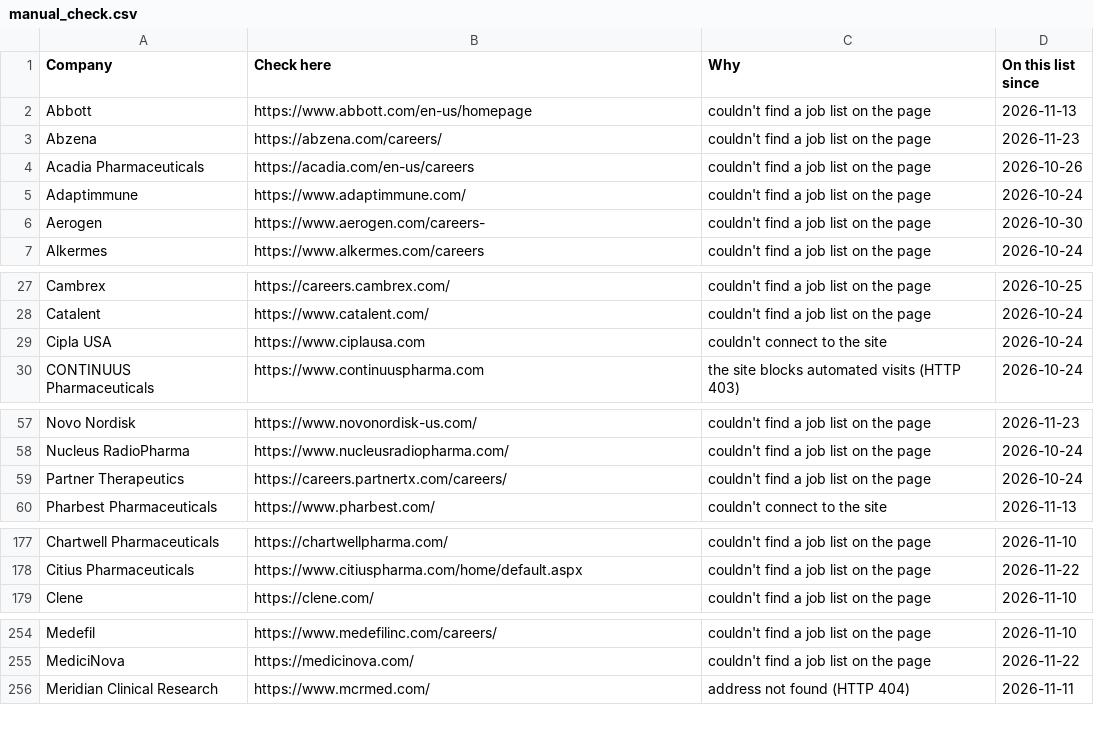
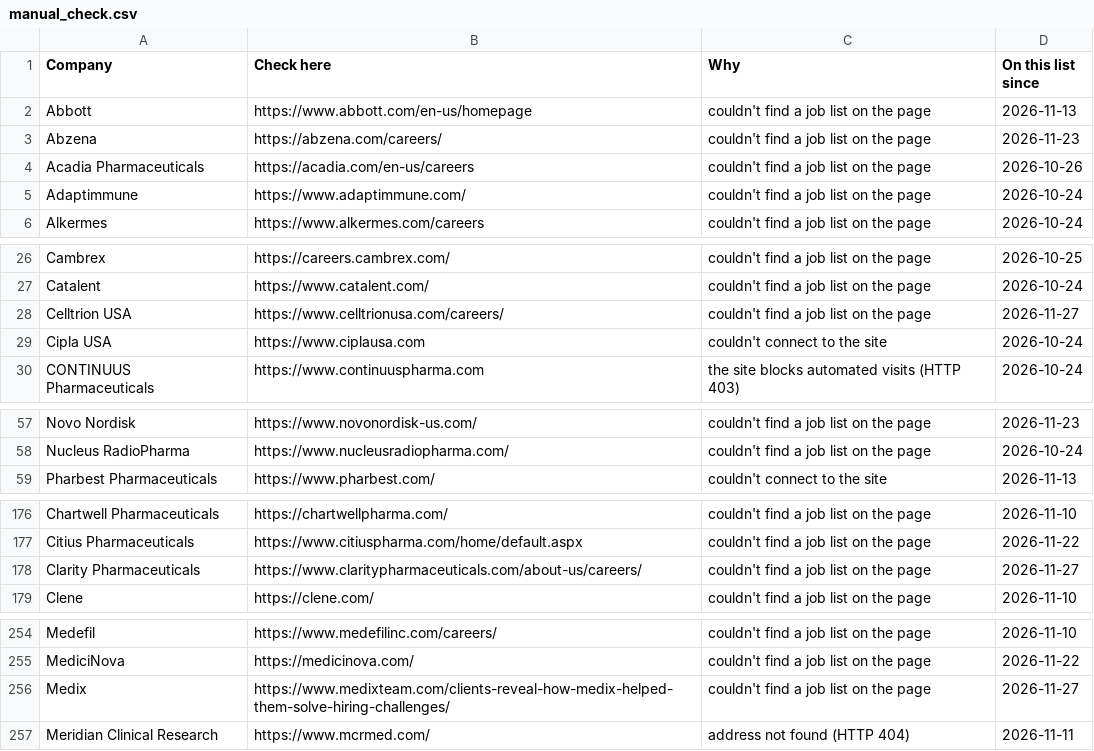
Before and after one commit to arkit-reg/Job_Watch_21, a CSV file: manual_check.csv, drawn as a sheet; only a part is shown, gaps mark what is left out; removed rows and columns are numbered as before the commit, all else as after; the diff covers the shown part only; the diff names each change by its address in the sheet, - before the commit and + after, or states it on an @@ line.

```diff
--- a/manual_check.csv
+++ b/manual_check.csv
-row 6: Aerogen | https://www.aerogen.com/careers- | couldn't find a job list on the page | 2026-10-30
+row 28: Celltrion USA | https://www.celltrionusa.com/careers/ | couldn't find a job list on the page | 2026-11-27
-row 59: Partner Therapeutics | https://careers.partnertx.com/careers/ | couldn't find a job list on the page | 2026-10-24
+row 178: Clarity Pharmaceuticals | https://www.claritypharmaceuticals.com/about-us/careers/ | couldn't find a job list on the page | 2026-11-27
+row 256: Medix | https://www.medixteam.com/clients-reveal-how-medix-helped-them-solve-hiring-challenges/ | couldn't find a job list on the page | 2026-11-27
```
Also changed, not shown: 1 edited cell elsewhere in this file, 1 other file.
